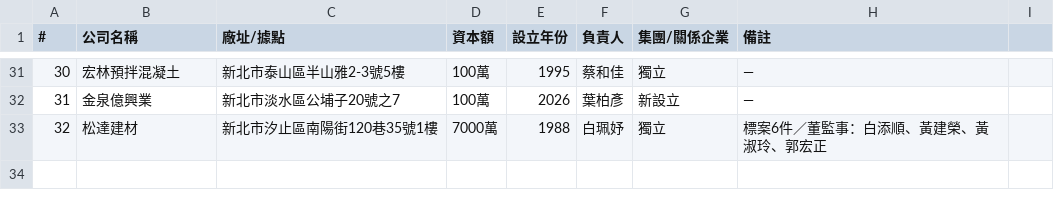
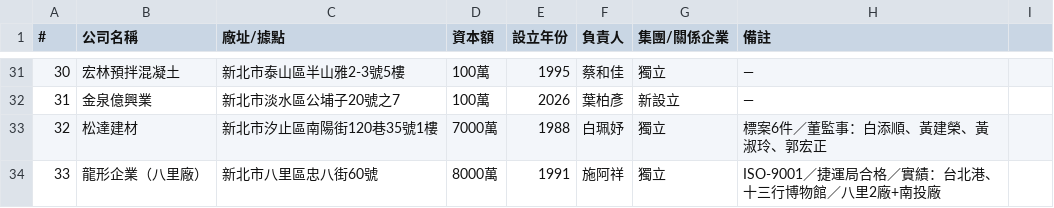
Before and after one commit to jamesliu7676-ui/marketmeet2026, a CSV file: data/北區業者.csv, drawn as a sheet; only a part is shown, gaps mark what is left out.

```diff
--- a/data/北區業者.csv
+++ b/data/北區業者.csv
@@ -33 +33,2 @@
 32,松達建材,新北市汐止區南陽街120巷35號1樓,7000萬,1988,白珮妤,獨立,標案6件／董監事：白添順、黃建榮、黃淑玲、郭宏正
+33,龍形企業（八里廠）,新北市八里區忠八街60號,8000萬,1991,施阿祥,獨立,ISO-9001／捷運局合格／實績：台北港、十三行博物館／八里2廠+南投廠
```
Also changed, not shown: 2 other files.
